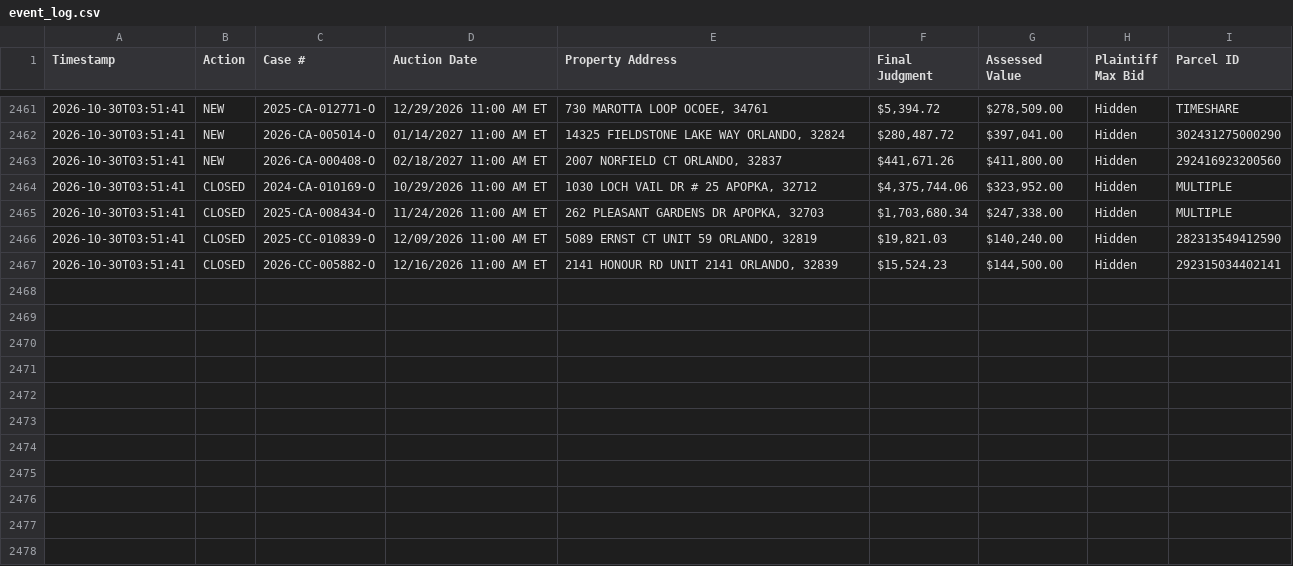
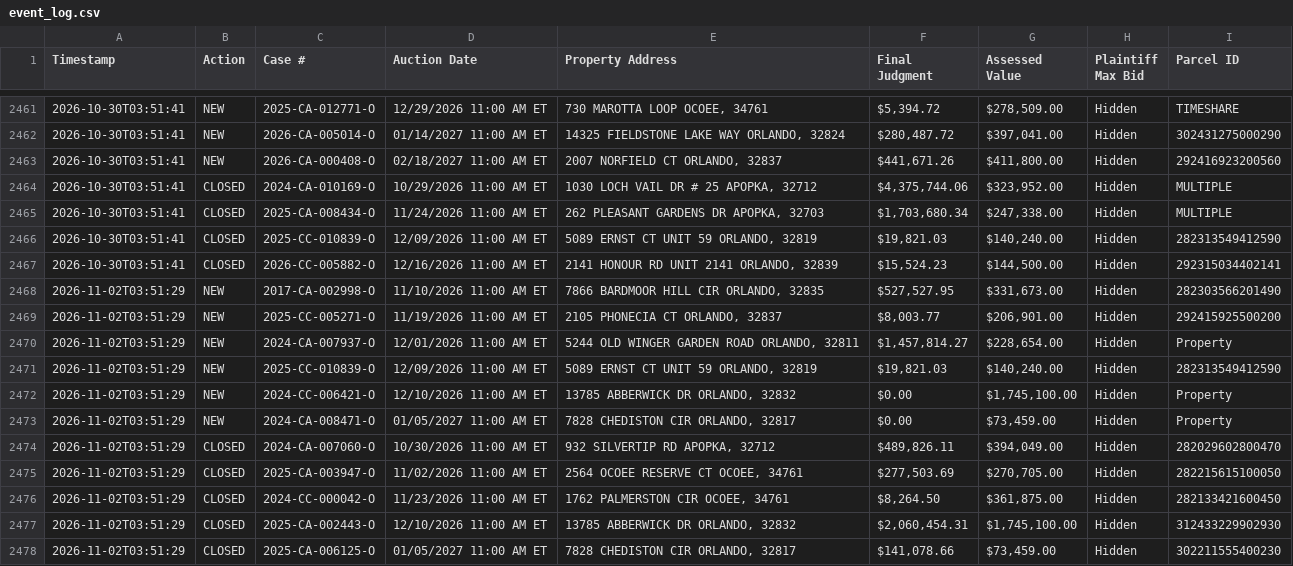
Before and after one commit to figlesias7/Realforeclose-Orange, a CSV file: data/event_log.csv, drawn as a sheet; only a part is shown, gaps mark what is left out; the diff names each change by its address in the sheet, - before the commit and + after, or states it on an @@ line.

```diff
--- a/data/event_log.csv
+++ b/data/event_log.csv
+row 2468: 2026-11-02T03:51:29 | NEW | 2017-CA-002998-O | 11/10/2026 11:00 AM ET | 7866 BARDMOOR HILL CIR ORLANDO, 32835 | $527,527.95 | $331,673.00 | Hidden | 282303566201490
+row 2469: 2026-11-02T03:51:29 | NEW | 2025-CC-005271-O | 11/19/2026 11:00 AM ET | 2105 PHONECIA CT ORLANDO, 32837 | $8,003.77 | $206,901.00 | Hidden | 292415925500200
+row 2470: 2026-11-02T03:51:29 | NEW | 2024-CA-007937-O | 12/01/2026 11:00 AM ET | 5244 OLD WINGER GARDEN ROAD ORLANDO, 32811 | $1,457,814.27 | $228,654.00 | Hidden | Property
+row 2471: 2026-11-02T03:51:29 | NEW | 2025-CC-010839-O | 12/09/2026 11:00 AM ET | 5089 ERNST CT UNIT 59 ORLANDO, 32819 | $19,821.03 | $140,240.00 | Hidden | 282313549412590
+row 2472: 2026-11-02T03:51:29 | NEW | 2024-CC-006421-O | 12/10/2026 11:00 AM ET | 13785 ABBERWICK DR ORLANDO, 32832 | $0.00 | $1,745,100.00 | Hidden | Property
+row 2473: 2026-11-02T03:51:29 | NEW | 2024-CA-008471-O | 01/05/2027 11:00 AM ET | 7828 CHEDISTON CIR ORLANDO, 32817 | $0.00 | $73,459.00 | Hidden | Property
+row 2474: 2026-11-02T03:51:29 | CLOSED | 2024-CA-007060-O | 10/30/2026 11:00 AM ET | 932 SILVERTIP RD APOPKA, 32712 | $489,826.11 | $394,049.00 | Hidden | 282029602800470
+row 2475: 2026-11-02T03:51:29 | CLOSED | 2025-CA-003947-O | 11/02/2026 11:00 AM ET | 2564 OCOEE RESERVE CT OCOEE, 34761 | $277,503.69 | $270,705.00 | Hidden | 282215615100050
+row 2476: 2026-11-02T03:51:29 | CLOSED | 2024-CC-000042-O | 11/23/2026 11:00 AM ET | 1762 PALMERSTON CIR OCOEE, 34761 | $8,264.50 | $361,875.00 | Hidden | 282133421600450
+row 2477: 2026-11-02T03:51:29 | CLOSED | 2025-CA-002443-O | 12/10/2026 11:00 AM ET | 13785 ABBERWICK DR ORLANDO, 32832 | $2,060,454.31 | $1,745,100.00 | Hidden | 312433229902930
+row 2478: 2026-11-02T03:51:29 | CLOSED | 2025-CA-006125-O | 01/05/2027 11:00 AM ET | 7828 CHEDISTON CIR ORLANDO, 32817 | $141,078.66 | $73,459.00 | Hidden | 302211555400230
```
Also changed, not shown: data/active_foreclosures.csv, data/all_seen.csv, 3 other files.
